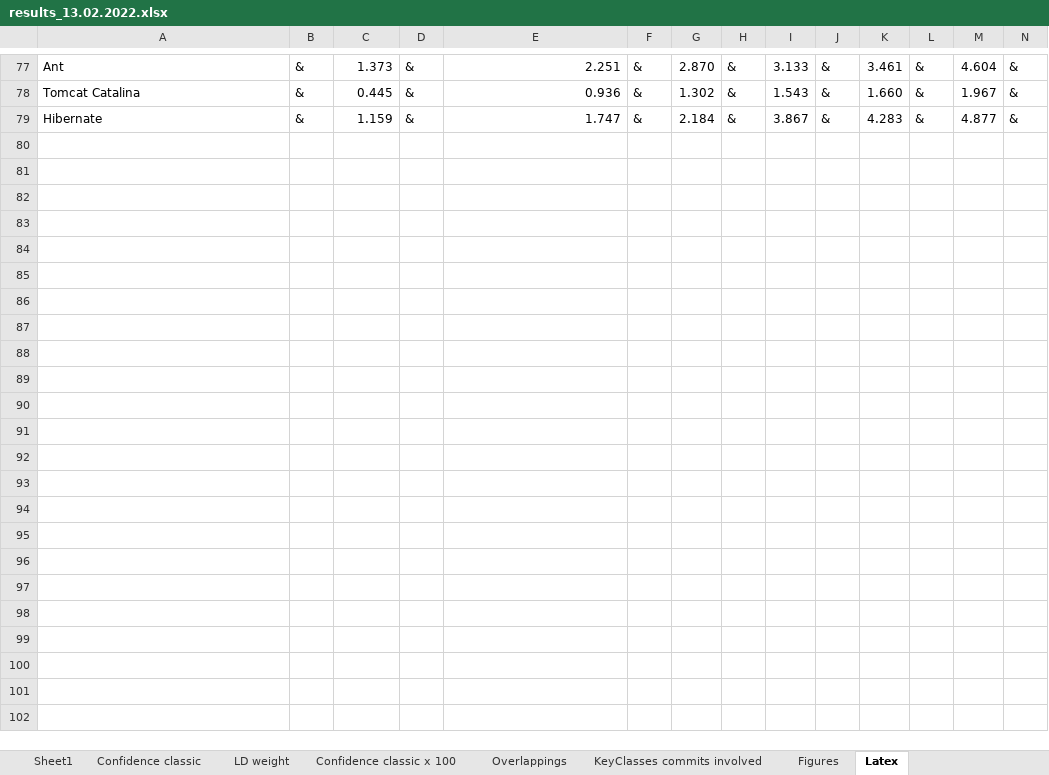
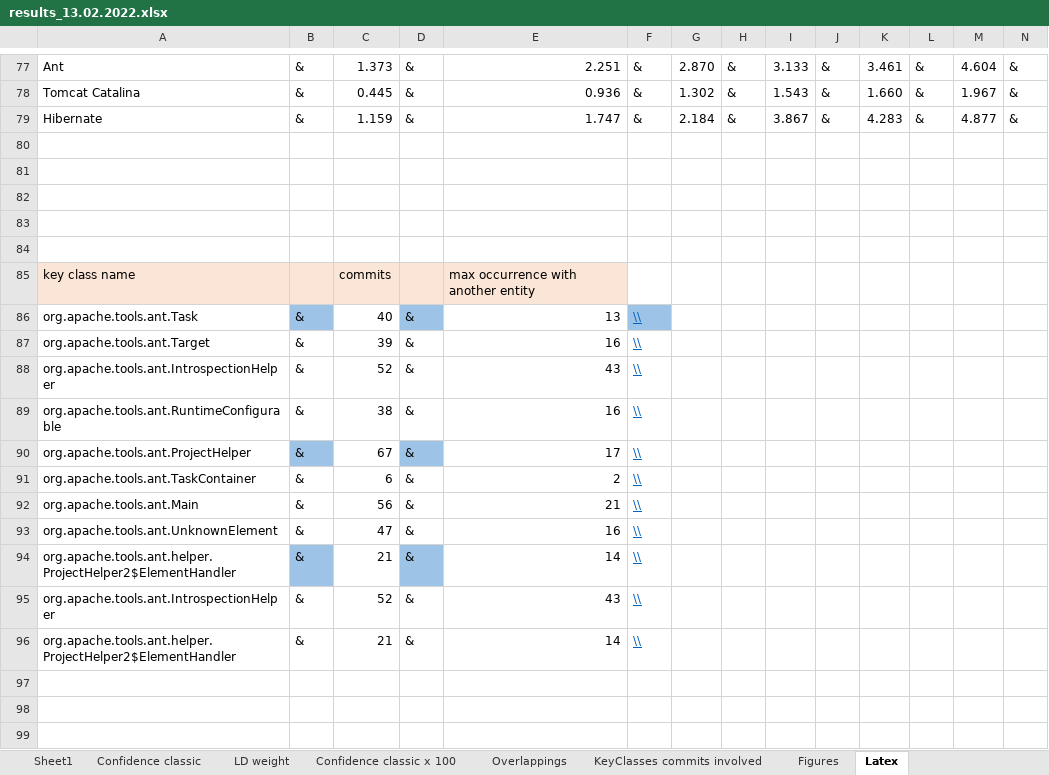
Before and after one commit to AdelinaStana/PhdProject, an Excel workbook: results/results_13.02.2022.xlsx, sheet Latex, drawn as a sheet; only a part is shown, gaps mark what is left out; values as stored, in another font and other column widths than the file's, no borders; rows hold the shown columns only; the diff covers the shown part only; the diff names each change by its address in the sheet, - before the commit and + after, or states it on an @@ line.

Commit message:
add new results

```diff
--- a/results/results_13.02.2022.xlsx (sheet Latex)
+++ b/results/results_13.02.2022.xlsx (sheet Latex)
+row 80: (empty)
+row 81: (empty)
+row 82: (empty)
+row 83: (empty)
+row 84: (empty)
+row 85: key class name |  | commits |  | max occurrence with another entity
+row 86: org.apache.tools.ant.Task | & | 40 | & | 13 | \\
+row 87: org.apache.tools.ant.Target | & | 39 | & | 16 | \\
+row 88: org.apache.tools.ant.IntrospectionHelper | & | 52 | & | 43 | \\
+row 89: org.apache.tools.ant.RuntimeConfigurable | & | 38 | & | 16 | \\
+row 90: org.apache.tools.ant.ProjectHelper | & | 67 | & | 17 | \\
+row 91: org.apache.tools.ant.TaskContainer | & | 6 | & | 2 | \\
+row 92: org.apache.tools.ant.Main | & | 56 | & | 21 | \\
+row 93: org.apache.tools.ant.UnknownElement | & | 47 | & | 16 | \\
+row 94: org.apache.tools.ant.helper.ProjectHelper2$ElementHandler | & | 21 | & | 14 | \\
+row 95: org.apache.tools.ant.IntrospectionHelper | & | 52 | & | 43 | \\
+row 96: org.apache.tools.ant.helper.ProjectHelper2$ElementHandler | & | 21 | & | 14 | \\
+row 97: (empty)
+row 98: (empty)
+row 99: (empty)
```
Also changed, not shown: 36 added rows elsewhere in this sheet, sheet LD weight, sheet KeyClasses commits involved, sheet Confidence classic x 100.
